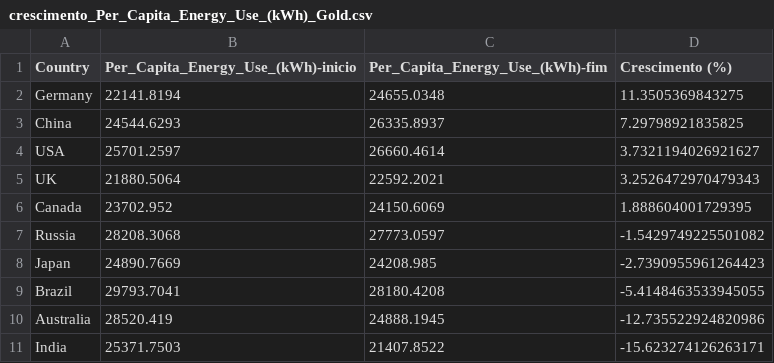
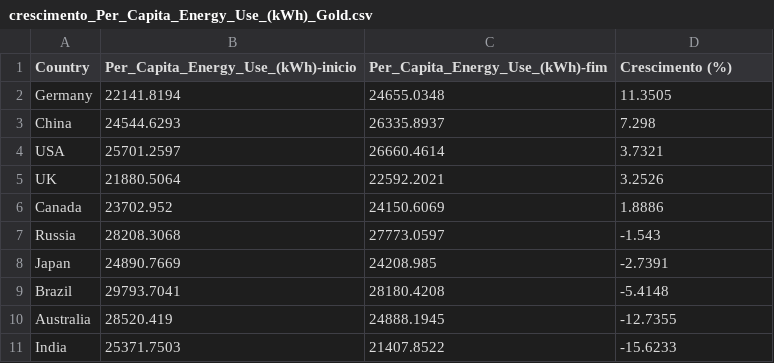
Before and after one commit to KlockRC/DATA-energia-global, a CSV file: SRC/DATA/GOLD/crescimento_Per_Capita_Energy_Use_(kWh)_Gold.csv, drawn as a sheet.

```diff
--- a/SRC/DATA/GOLD/crescimento_Per_Capita_Energy_Use_(kWh)_Gold.csv
+++ b/SRC/DATA/GOLD/crescimento_Per_Capita_Energy_Use_(kWh)_Gold.csv
@@ -1,11 +1,11 @@
 Country,Per_Capita_Energy_Use_(kWh)-inicio,Per_Capita_Energy_Use_(kWh)-fim,Crescimento (%)
-Germany,22141.8194,24655.0348,11.3505369843275
-China,24544.6293,26335.8937,7.29798921835825
-USA,25701.2597,26660.4614,3.7321194026921627
-UK,21880.5064,22592.2021,3.2526472970479343
-Canada,23702.952,24150.6069,1.888604001729395
-Russia,28208.3068,27773.0597,-1.5429749225501082
-Japan,24890.7669,24208.985,-2.7390955961264423
-Brazil,29793.7041,28180.4208,-5.4148463533945055
-Australia,28520.419,24888.1945,-12.735522924820986
-India,25371.7503,21407.8522,-15.623274126263171
+Germany,22141.8194,24655.0348,11.3505
+China,24544.6293,26335.8937,7.298
+USA,25701.2597,26660.4614,3.7321
+UK,21880.5064,22592.2021,3.2526
+Canada,23702.952,24150.6069,1.8886
+Russia,28208.3068,27773.0597,-1.543
+Japan,24890.7669,24208.985,-2.7391
+Brazil,29793.7041,28180.4208,-5.4148
+Australia,28520.419,24888.1945,-12.7355
+India,25371.7503,21407.8522,-15.6233
```
Also changed, not shown: SRC/DATA/GOLD/crescimento_Carbon_Emissions_(Million_Tons)_Gold.csv, SRC/DATA/GOLD/crescimento_Household_Energy_Use_(%)_Gold.csv, 18 other files.
